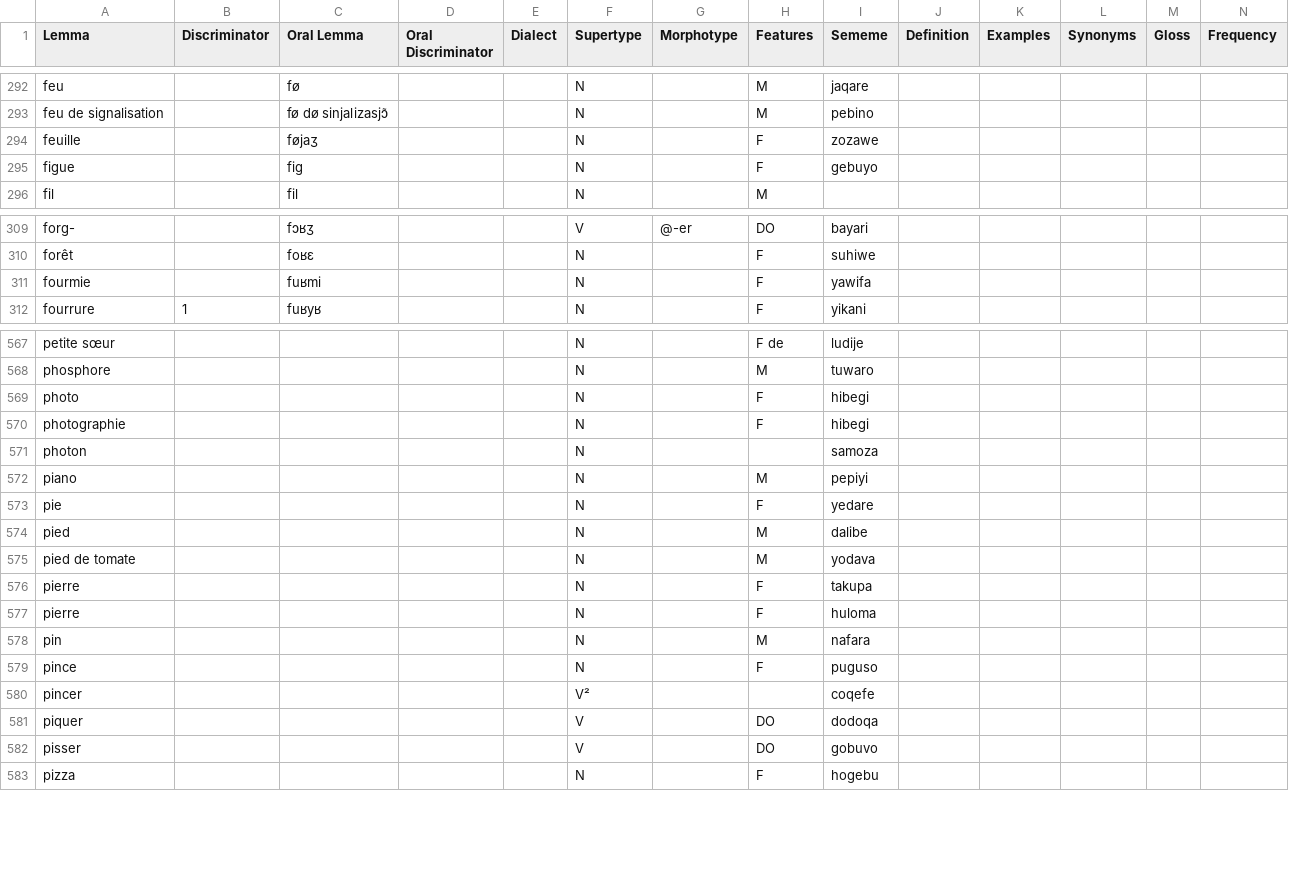
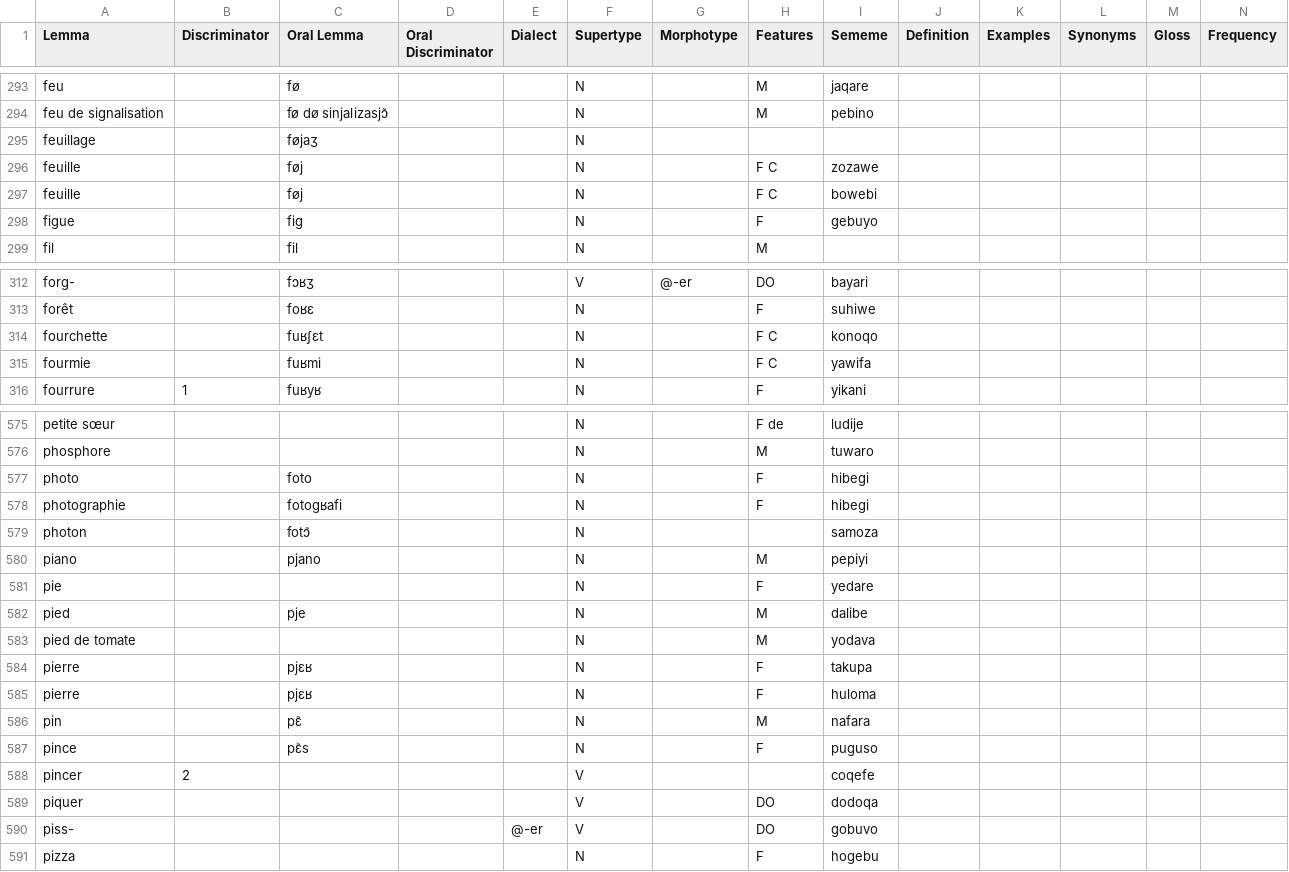
Before and after one commit to Ntsekees/Predilex, a CSV file: natlangs/fra.csv, drawn as a sheet; only a part is shown, gaps mark what is left out; addresses are those after the commit; rows hold the shown columns only; the diff covers the shown part only; the diff names each change by its address in the sheet, - before the commit and + after, or states it on an @@ line.

Commit message:
Adding French lemmas and types.

```diff
--- a/natlangs/fra.csv
+++ b/natlangs/fra.csv
+row 295: feuillage |  | føjaʒ |  |  | N
-C296 (Oral Lemma): føjaʒ
+C296 (Oral Lemma): føj
-H296 (Features): F
+H296 (Features): F C
+row 297: feuille |  | føj |  |  | N |  | F C | bowebi
+row 314: fourchette |  | fuʁʃɛt |  |  | N |  | F C | konoqo
-H315 (Features): F
+H315 (Features): F C
-C577 (Oral Lemma): (empty)
+C577 (Oral Lemma): foto
-C578 (Oral Lemma): (empty)
+C578 (Oral Lemma): fotoɡʁafi
-C579 (Oral Lemma): (empty)
+C579 (Oral Lemma): fotɔ͂
-C580 (Oral Lemma): (empty)
+C580 (Oral Lemma): pjano
-C582 (Oral Lemma): (empty)
+C582 (Oral Lemma): pje
-C584:C585 (Oral Lemma): (empty)
+C584:C585 (Oral Lemma): pjɛʁ
-C586 (Oral Lemma): (empty)
+C586 (Oral Lemma): pɛ͂
-C587 (Oral Lemma): (empty)
+C587 (Oral Lemma): pɛ͂s
-B588 (Discriminator): (empty)
+B588 (Discriminator): 2
-F588 (Supertype): V²
+F588 (Supertype): V
-A590 (Lemma): pisser
+A590 (Lemma): piss-
-E590 (Dialect): (empty)
+E590 (Dialect): @-er
```
Also changed, not shown: 7 added rows and 51 edited cells elsewhere in this file, 1 other file.
